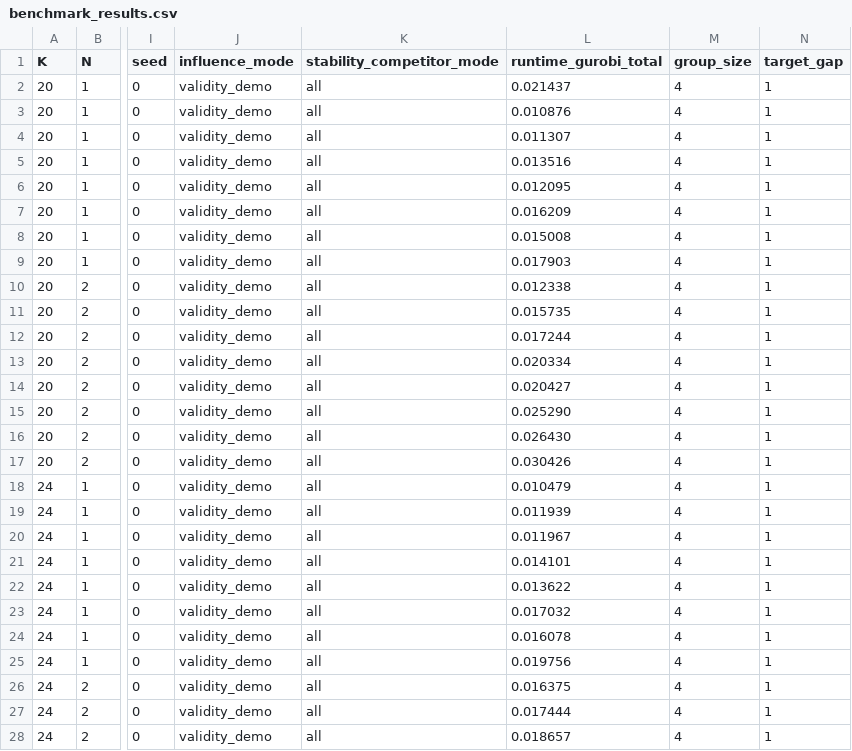
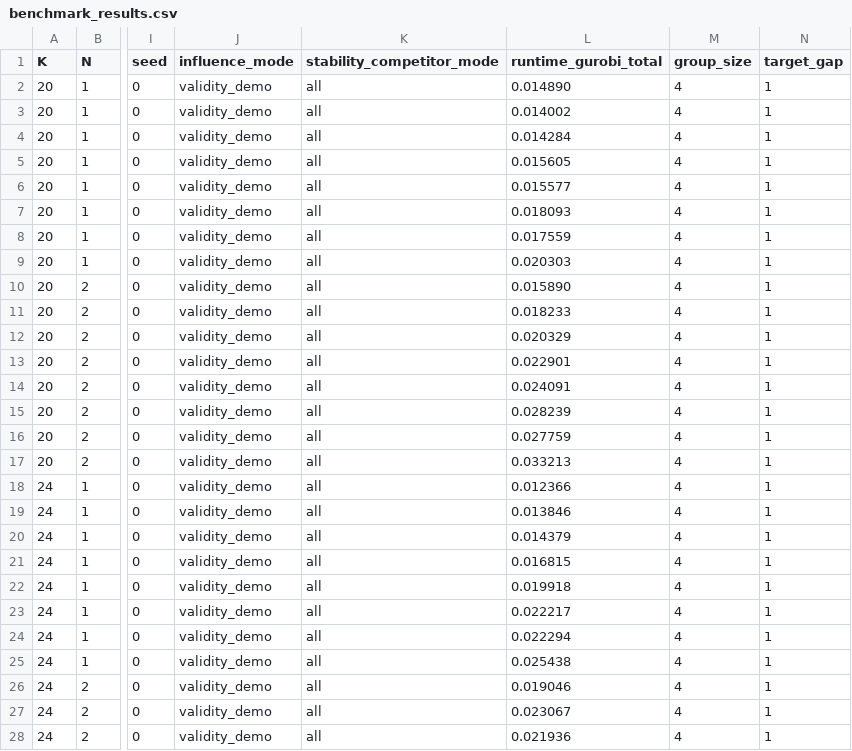
Before and after one commit to SamuelKhoo2003/Provably-Secure-NLG, a CSV file: outputs/validity_demo/results/benchmark_results.csv, drawn as a sheet; only a part is shown, gaps mark what is left out; the diff covers the shown part only; the diff names each change by its address in the sheet, - before the commit and + after, or states it on an @@ line.

```diff
--- a/outputs/validity_demo/results/benchmark_results.csv
+++ b/outputs/validity_demo/results/benchmark_results.csv
-L2 (runtime_gurobi_total): 0.021437
+L2 (runtime_gurobi_total): 0.014890
-L3 (runtime_gurobi_total): 0.010876
+L3 (runtime_gurobi_total): 0.014002
-L4 (runtime_gurobi_total): 0.011307
+L4 (runtime_gurobi_total): 0.014284
-L5 (runtime_gurobi_total): 0.013516
+L5 (runtime_gurobi_total): 0.015605
-L6 (runtime_gurobi_total): 0.012095
+L6 (runtime_gurobi_total): 0.015577
-L7 (runtime_gurobi_total): 0.016209
+L7 (runtime_gurobi_total): 0.018093
-L8 (runtime_gurobi_total): 0.015008
+L8 (runtime_gurobi_total): 0.017559
-L9 (runtime_gurobi_total): 0.017903
+L9 (runtime_gurobi_total): 0.020303
-L10 (runtime_gurobi_total): 0.012338
+L10 (runtime_gurobi_total): 0.015890
-L11 (runtime_gurobi_total): 0.015735
+L11 (runtime_gurobi_total): 0.018233
-L12 (runtime_gurobi_total): 0.017244
+L12 (runtime_gurobi_total): 0.020329
-L13 (runtime_gurobi_total): 0.020334
+L13 (runtime_gurobi_total): 0.022901
-L14 (runtime_gurobi_total): 0.020427
+L14 (runtime_gurobi_total): 0.024091
-L15 (runtime_gurobi_total): 0.025290
+L15 (runtime_gurobi_total): 0.028239
-L16 (runtime_gurobi_total): 0.026430
+L16 (runtime_gurobi_total): 0.027759
-L17 (runtime_gurobi_total): 0.030426
+L17 (runtime_gurobi_total): 0.033213
-L18 (runtime_gurobi_total): 0.010479
+L18 (runtime_gurobi_total): 0.012366
-L19 (runtime_gurobi_total): 0.011939
+L19 (runtime_gurobi_total): 0.013846
-L20 (runtime_gurobi_total): 0.011967
+L20 (runtime_gurobi_total): 0.014379
-L21 (runtime_gurobi_total): 0.014101
+L21 (runtime_gurobi_total): 0.016815
-L22 (runtime_gurobi_total): 0.013622
+L22 (runtime_gurobi_total): 0.019918
-L23 (runtime_gurobi_total): 0.017032
+L23 (runtime_gurobi_total): 0.022217
-L24 (runtime_gurobi_total): 0.016078
+L24 (runtime_gurobi_total): 0.022294
-L25 (runtime_gurobi_total): 0.019756
+L25 (runtime_gurobi_total): 0.025438
-L26 (runtime_gurobi_total): 0.016375
+L26 (runtime_gurobi_total): 0.019046
-L27 (runtime_gurobi_total): 0.017444
+L27 (runtime_gurobi_total): 0.023067
-L28 (runtime_gurobi_total): 0.018657
+L28 (runtime_gurobi_total): 0.021936
```
Also changed, not shown: 5 edited cells elsewhere in this file, 33 other files.
